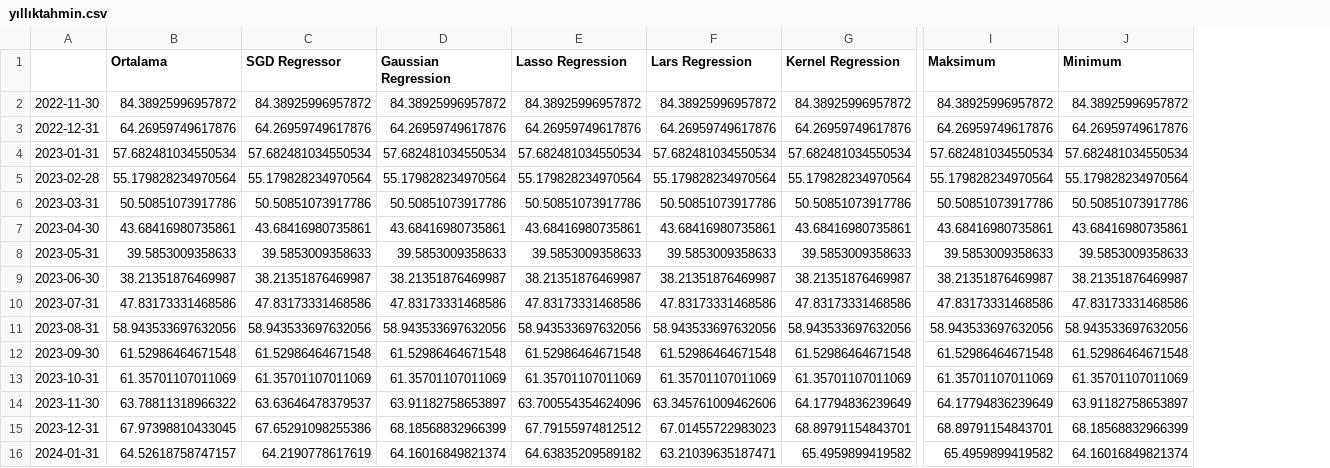
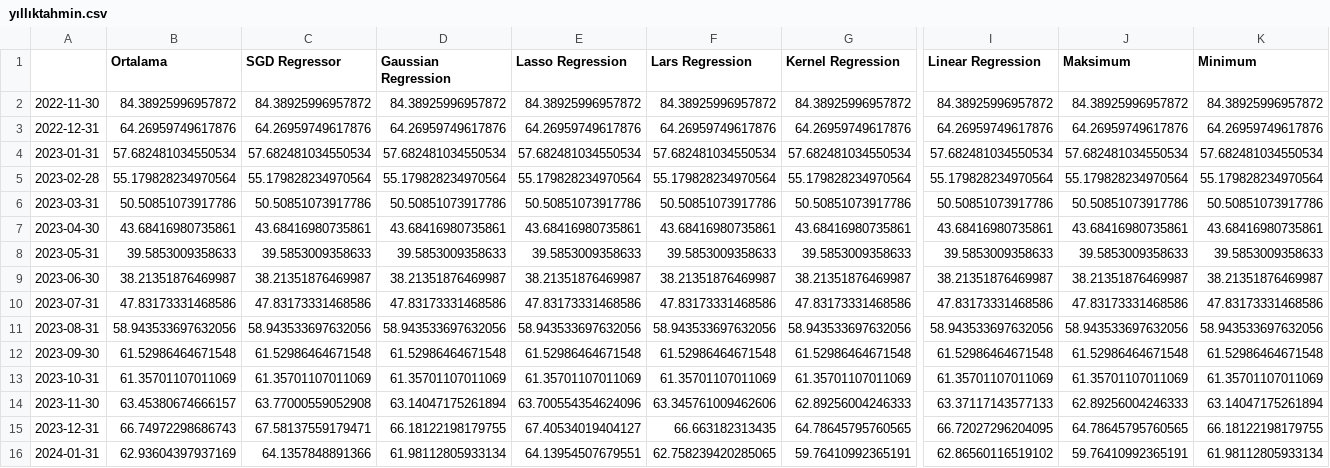
Before and after one commit to mutlususamuru/streamlit-inflation, a CSV file: yıllıktahmin.csv, drawn as a sheet; only a part is shown, gaps mark what is left out; addresses are those after the commit; the diff covers the shown part only; the diff names each change by its address in the sheet, - before the commit and + after, or states it on an @@ line.

```diff
--- a/yıllıktahmin.csv
+++ b/yıllıktahmin.csv
+column I (Linear Regression), rows 2-16: 84.38925996957872 | 64.26959749617876 | 57.682481034550534 | 55.179828234970564 | 50.50851073917786 | 43.68416980735861 | 39.5853009358633 | 38.21351876469987 | 47.83173331468586 | 58.943533697632056 | 61.52986464671548 | 61.35701107011069 | 63.37117143577133 | 66.72027296204095 | 62.86560116519102
-B14 (Ortalama): 63.78811318966322
+B14 (Ortalama): 63.45380674666157
-C14 (SGD Regressor): 63.63646478379537
+C14 (SGD Regressor): 63.77000559052908
-D14 (Gaussian Regression): 63.91182758653897
+D14 (Gaussian Regression): 63.14047175261894
-G14 (Kernel Regression): 64.17794836239649
+G14 (Kernel Regression): 62.89256004246333
-J14 (Maksimum): 64.17794836239649
+J14 (Maksimum): 62.89256004246333
-K14 (Minimum): 63.91182758653897
+K14 (Minimum): 63.14047175261894
-B15 (Ortalama): 67.97398810433045
+B15 (Ortalama): 66.74972298686743
-C15 (SGD Regressor): 67.65291098255386
+C15 (SGD Regressor): 67.58137559179471
-D15 (Gaussian Regression): 68.18568832966399
+D15 (Gaussian Regression): 66.18122198179755
-E15 (Lasso Regression): 67.79155974812512
+E15 (Lasso Regression): 67.40534019404127
-F15 (Lars Regression): 67.01455722983023
+F15 (Lars Regression): 66.663182313435
-G15 (Kernel Regression): 68.89791154843701
+G15 (Kernel Regression): 64.78645795760565
-J15 (Maksimum): 68.89791154843701
+J15 (Maksimum): 64.78645795760565
-K15 (Minimum): 68.18568832966399
+K15 (Minimum): 66.18122198179755
-B16 (Ortalama): 64.52618758747157
+B16 (Ortalama): 62.93604397937169
-C16 (SGD Regressor): 64.2190778617619
+C16 (SGD Regressor): 64.1357848891366
-D16 (Gaussian Regression): 64.16016849821374
+D16 (Gaussian Regression): 61.98112805933134
-E16 (Lasso Regression): 64.63835209589182
+E16 (Lasso Regression): 64.13954507679551
-F16 (Lars Regression): 63.21039635187471
+F16 (Lars Regression): 62.758239420285065
-G16 (Kernel Regression): 65.4959899419582
+G16 (Kernel Regression): 59.76410992365191
-J16 (Maksimum): 65.4959899419582
+J16 (Maksimum): 59.76410992365191
-K16 (Minimum): 64.16016849821374
+K16 (Minimum): 61.98112805933134
```
Also changed, not shown: 119 edited cells elsewhere in this file, aylık.csv.
